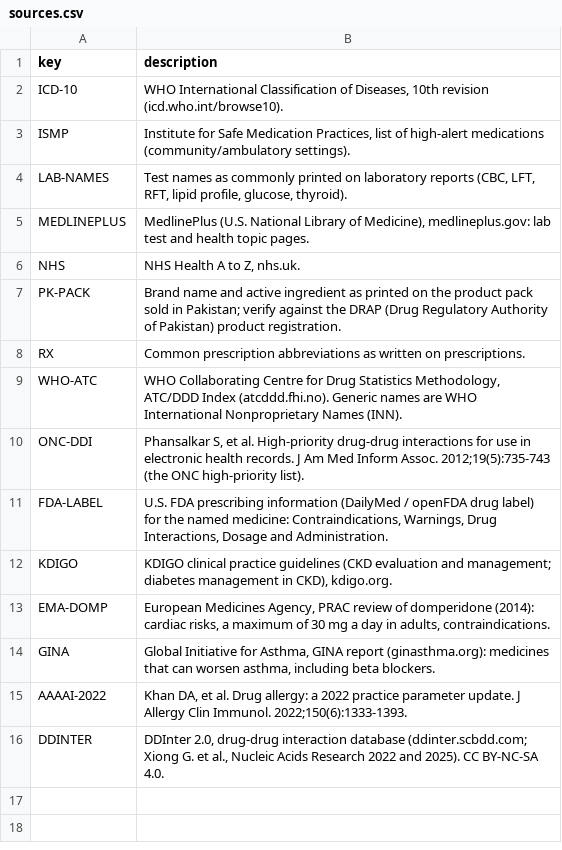
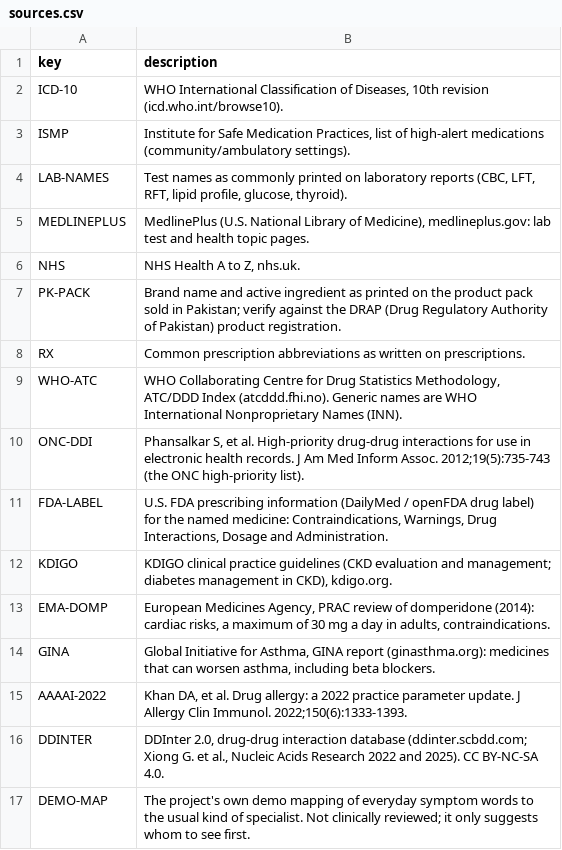
Before and after one commit to ErhaRafiq/noramedlink, a CSV file: backend/services/knowledge/data/sources.csv, drawn as a sheet.

```diff
--- a/backend/services/knowledge/data/sources.csv
+++ b/backend/services/knowledge/data/sources.csv
@@ -16 +16,2 @@ AAAAI-2022,"Khan DA, et al. Drug allergy: a 2022 practice parameter update. J Al
 DDINTER,"DDInter 2.0, drug-drug interaction database (ddinter.scbdd.com; Xiong G. et al., Nucleic Acids Research 2022 and 2025). CC BY-NC-SA 4.0."
+DEMO-MAP,"The project's own demo mapping of everyday symptom words to the usual kind of specialist. Not clinically reviewed; it only suggests whom to see first."
```
Also changed, not shown: 18 other files.
